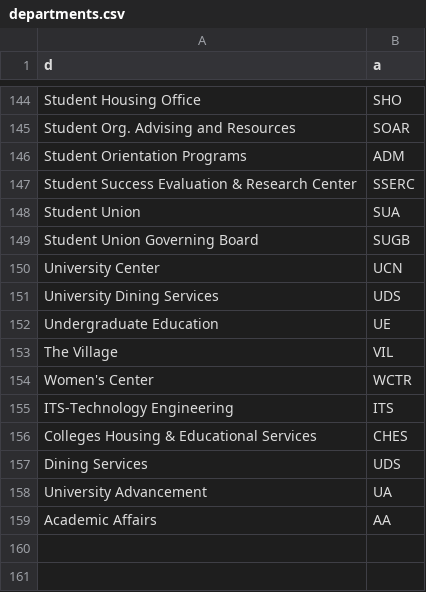
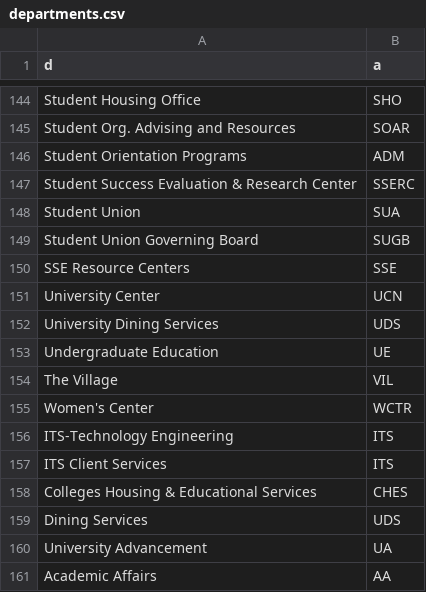
Before and after one commit to ucscitsdepot/depot-server, a CSV file: departments.csv, drawn as a sheet; only a part is shown, gaps mark what is left out; the diff names each change by its address in the sheet, - before the commit and + after, or states it on an @@ line.

Commit message:
small fixes on departments, added qrcode generator to requirements, changed auth flow on cal.py

```diff
--- a/departments.csv
+++ b/departments.csv
+row 150: SSE Resource Centers | SSE
+row 157: ITS Client Services | ITS
```
Also changed, not shown: 2 other files.
